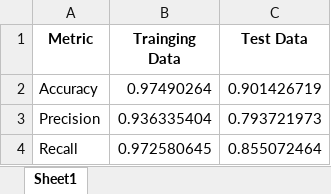
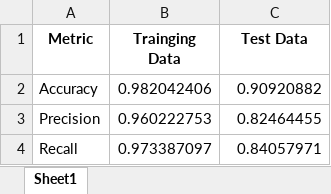
Before and after one commit to Jon-Flan/Discovery2, an Excel workbook: results/Hypermodel_Results/tuned_cnn_metrics.xlsx, sheet Sheet1, drawn as a sheet; values as stored, in another font and other column widths than the file's, no borders; the diff names each change by its address in the sheet, - before the commit and + after, or states it on an @@ line.

```diff
--- a/results/Hypermodel_Results/tuned_cnn_metrics.xlsx (sheet Sheet1)
+++ b/results/Hypermodel_Results/tuned_cnn_metrics.xlsx (sheet Sheet1)
-B2 (Trainging Data): 0.97490264
+B2 (Trainging Data): 0.982042406
-C2 (Test Data): 0.901426719
+C2 (Test Data): 0.90920882
-B3 (Trainging Data): 0.936335404
+B3 (Trainging Data): 0.960222753
-C3 (Test Data): 0.793721973
+C3 (Test Data): 0.82464455
-B4 (Trainging Data): 0.972580645
+B4 (Trainging Data): 0.973387097
-C4 (Test Data): 0.855072464
+C4 (Test Data): 0.84057971
```
Also changed, not shown: results/Hypermodel_Results/tuned_cnn_f1_score.xlsx, results/McNemar_data.xlsx, 46 other files.
